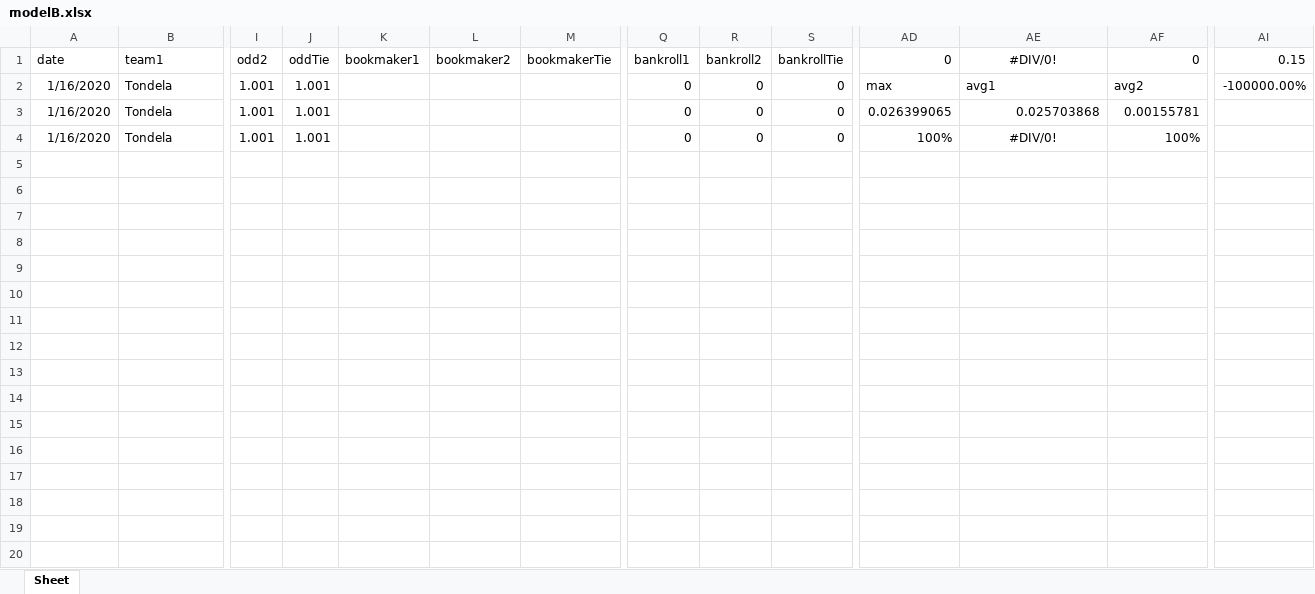
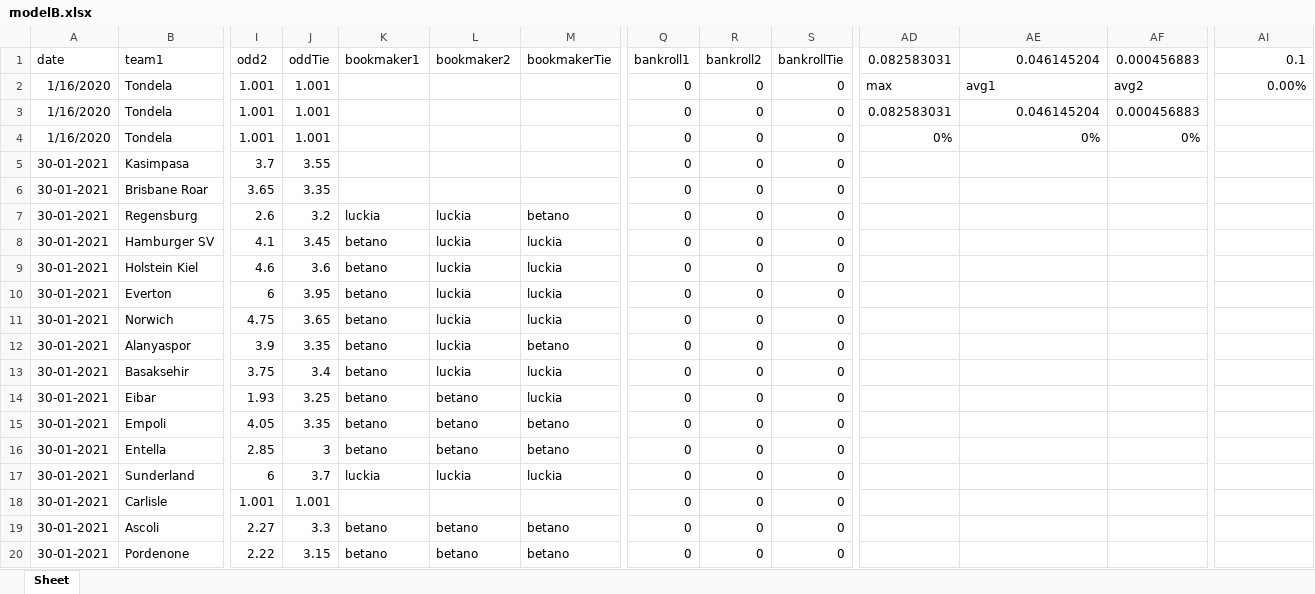
Before and after one commit to jps-yes/soccer_predictor, an Excel workbook: predictor/modelB.xlsx, sheet Sheet, drawn as a sheet; only a part is shown, gaps mark what is left out; values as stored, in another font and other column widths than the file's, no borders; rows hold the shown columns only; the diff covers the shown part only; the diff names each change by its address in the sheet, - before the commit and + after, or states it on an @@ line.

```diff
--- a/predictor/modelB.xlsx (sheet Sheet)
+++ b/predictor/modelB.xlsx (sheet Sheet)
-AD1: 0
+AD1: 0.082583031
-AE1: #DIV/0!
+AE1: 0.046145204
-AE1 alignment: center
+AE1 alignment: right
-AF1: 0
+AF1: 0.000456883
-AI1: 0.15
+AI1: 0.1
-AI2 (0.1): -100000.00%
+AI2 (0.1): 0.00%
-AD3 (0.082583031): 0.026399065
+AD3 (0.082583031): 0.082583031
-AE3 (0.046145204): 0.025703868
+AE3 (0.046145204): 0.046145204
-AF3 (0.000456883): 0.00155781
+AF3 (0.000456883): 0.000456883
-AD4 (0.082583031): 100%
+AD4 (0.082583031): 0%
-AE4 (0.046145204): #DIV/0!
+AE4 (0.046145204): 0%
-AE4 alignment: center
+AE4 alignment: right
-AF4 (0.000456883): 100%
+AF4 (0.000456883): 0%
+row 5: 30-01-2021 | Kasimpasa | 3.7 | 3.55 |  |  |  | 0 | 0 | 0
+row 6: 30-01-2021 | Brisbane Roar | 3.65 | 3.35 |  |  |  | 0 | 0 | 0
+row 7: 30-01-2021 | Regensburg | 2.6 | 3.2 | luckia | luckia | betano | 0 | 0 | 0
+row 8: 30-01-2021 | Hamburger SV | 4.1 | 3.45 | betano | luckia | luckia | 0 | 0 | 0
+row 9: 30-01-2021 | Holstein Kiel | 4.6 | 3.6 | betano | luckia | luckia | 0 | 0 | 0
+row 10: 30-01-2021 | Everton | 6 | 3.95 | betano | luckia | luckia | 0 | 0 | 0
+row 11: 30-01-2021 | Norwich | 4.75 | 3.65 | betano | luckia | luckia | 0 | 0 | 0
+row 12: 30-01-2021 | Alanyaspor | 3.9 | 3.35 | betano | luckia | betano | 0 | 0 | 0
+row 13: 30-01-2021 | Basaksehir | 3.75 | 3.4 | betano | luckia | luckia | 0 | 0 | 0
+row 14: 30-01-2021 | Eibar | 1.93 | 3.25 | betano | betano | luckia | 0 | 0 | 0
+row 15: 30-01-2021 | Empoli | 4.05 | 3.35 | betano | betano | betano | 0 | 0 | 0
+row 16: 30-01-2021 | Entella | 2.85 | 3 | betano | betano | betano | 0 | 0 | 0
+row 17: 30-01-2021 | Sunderland | 6 | 3.7 | luckia | luckia | luckia | 0 | 0 | 0
+row 18: 30-01-2021 | Carlisle | 1.001 | 1.001 |  |  |  | 0 | 0 | 0
+row 19: 30-01-2021 | Ascoli | 2.27 | 3.3 | betano | betano | betano | 0 | 0 | 0
+row 20: 30-01-2021 | Pordenone | 2.22 | 3.15 | betano | betano | betano | 0 | 0 | 0
```
Also changed, not shown: 82 added rows elsewhere in this sheet, predictor/modelA.xlsx, predictor/modelC.xlsx, 6 other files.
